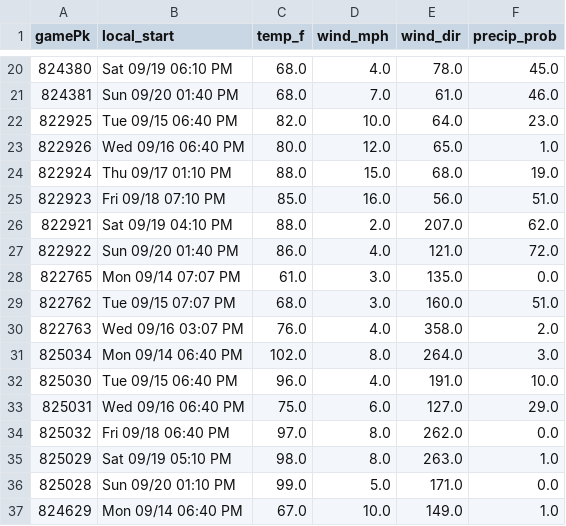
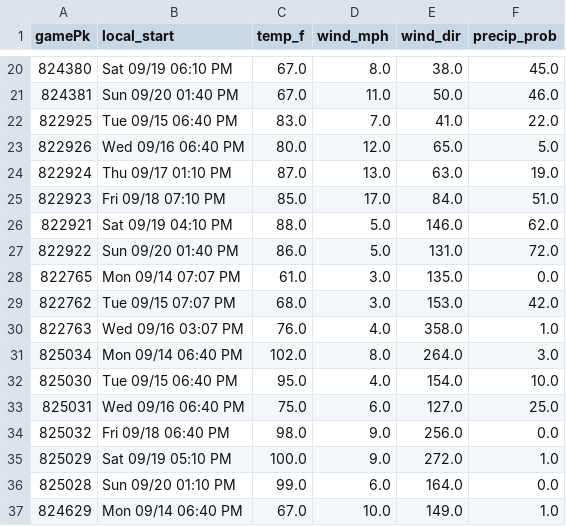
Before and after one commit to Albierrto/philly-special-lab, a CSV file: output/streamers/weather_week.csv, drawn as a sheet; only a part is shown, gaps mark what is left out; the diff covers the shown part only.

```diff
--- a/output/streamers/weather_week.csv
+++ b/output/streamers/weather_week.csv
@@ -20,18 +20,18 @@ gamePk,local_start,temp_f,wind_mph,wind_dir,precip_prob
-824380,Sat 09/19 06:10 PM,68.0,4.0,78.0,45.0
-824381,Sun 09/20 01:40 PM,68.0,7.0,61.0,46.0
-822925,Tue 09/15 06:40 PM,82.0,10.0,64.0,23.0
-822926,Wed 09/16 06:40 PM,80.0,12.0,65.0,1.0
-822924,Thu 09/17 01:10 PM,88.0,15.0,68.0,19.0
-822923,Fri 09/18 07:10 PM,85.0,16.0,56.0,51.0
-822921,Sat 09/19 04:10 PM,88.0,2.0,207.0,62.0
-822922,Sun 09/20 01:40 PM,86.0,4.0,121.0,72.0
+824380,Sat 09/19 06:10 PM,67.0,8.0,38.0,45.0
+824381,Sun 09/20 01:40 PM,67.0,11.0,50.0,46.0
+822925,Tue 09/15 06:40 PM,83.0,7.0,41.0,22.0
+822926,Wed 09/16 06:40 PM,80.0,12.0,65.0,5.0
+822924,Thu 09/17 01:10 PM,87.0,13.0,63.0,19.0
+822923,Fri 09/18 07:10 PM,85.0,17.0,84.0,51.0
+822921,Sat 09/19 04:10 PM,88.0,5.0,146.0,62.0
+822922,Sun 09/20 01:40 PM,86.0,5.0,131.0,72.0
 822765,Mon 09/14 07:07 PM,61.0,3.0,135.0,0.0
-822762,Tue 09/15 07:07 PM,68.0,3.0,160.0,51.0
-822763,Wed 09/16 03:07 PM,76.0,4.0,358.0,2.0
+822762,Tue 09/15 07:07 PM,68.0,3.0,153.0,42.0
+822763,Wed 09/16 03:07 PM,76.0,4.0,358.0,1.0
 825034,Mon 09/14 06:40 PM,102.0,8.0,264.0,3.0
-825030,Tue 09/15 06:40 PM,96.0,4.0,191.0,10.0
-825031,Wed 09/16 06:40 PM,75.0,6.0,127.0,29.0
-825032,Fri 09/18 06:40 PM,97.0,8.0,262.0,0.0
-825029,Sat 09/19 05:10 PM,98.0,8.0,263.0,1.0
-825028,Sun 09/20 01:10 PM,99.0,5.0,171.0,0.0
+825030,Tue 09/15 06:40 PM,95.0,4.0,154.0,10.0
+825031,Wed 09/16 06:40 PM,75.0,6.0,127.0,25.0
+825032,Fri 09/18 06:40 PM,98.0,9.0,256.0,0.0
+825029,Sat 09/19 05:10 PM,100.0,9.0,272.0,1.0
+825028,Sun 09/20 01:10 PM,99.0,6.0,164.0,0.0
 824629,Mon 09/14 06:40 PM,67.0,10.0,149.0,1.0
```
Also changed, not shown: 139 edited cells elsewhere in this file, output/streamers/hitter_days.csv, output/streamers/hitter_week.csv, 19 other files.
